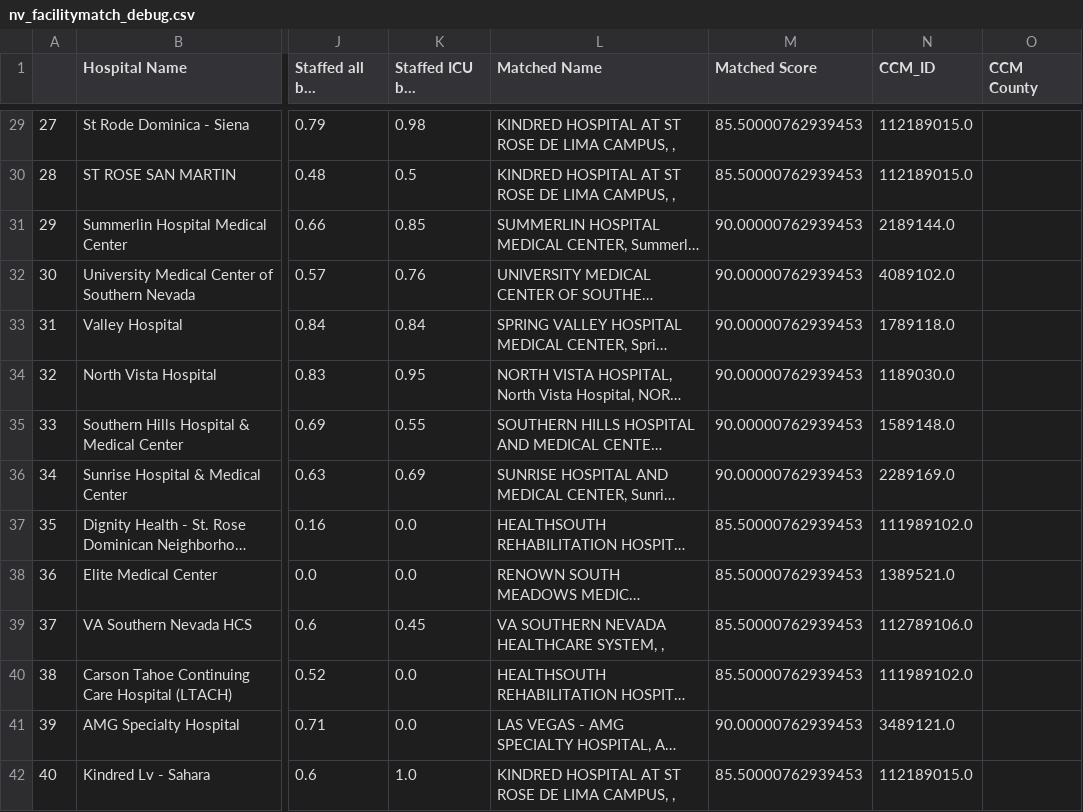
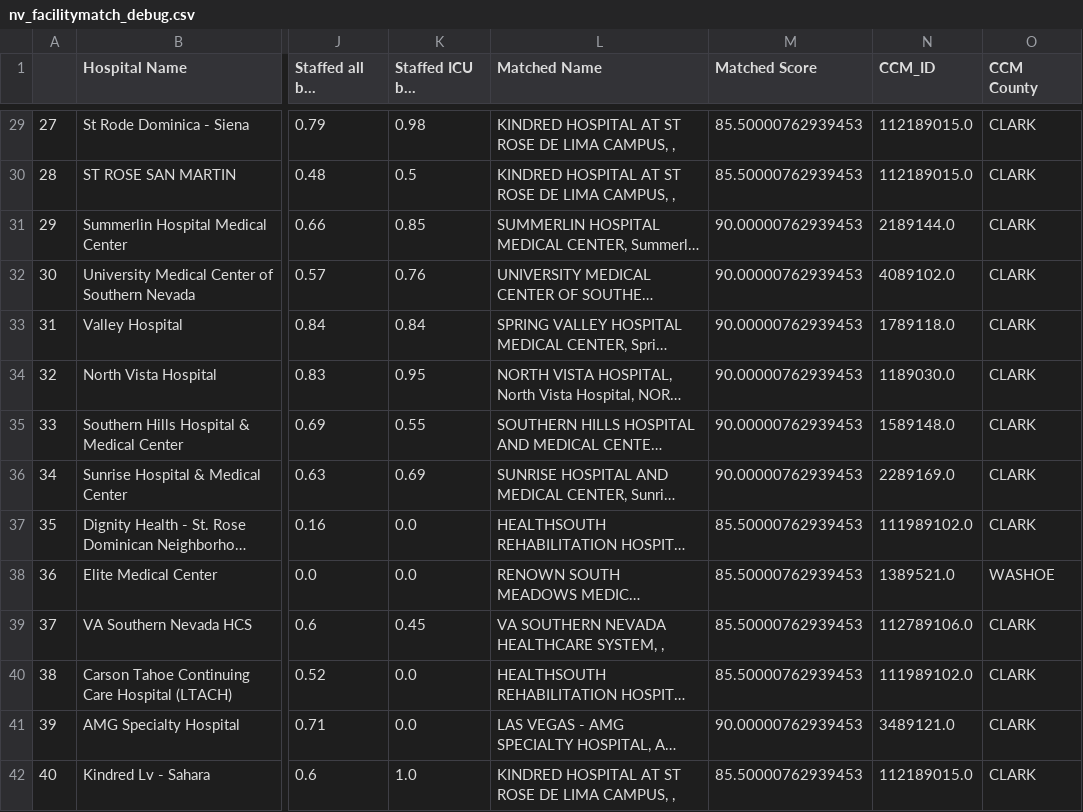
Before and after one commit to covidcaremap/covid19-healthsystemcapacity, a CSV file: data/processed/nv_facilitymatch_debug.csv, drawn as a sheet; only a part is shown, gaps mark what is left out; long unchanged cells end in …; the diff covers the shown part only; the diff names each change by its address in the sheet, - before the commit and + after, or states it on an @@ line.

```diff
--- a/data/processed/nv_facilitymatch_debug.csv
+++ b/data/processed/nv_facilitymatch_debug.csv
-O29:O37 (CCM County): (empty)
+O29:O37 (CCM County): CLARK
-O38 (CCM County): (empty)
+O38 (CCM County): WASHOE
-O39:O42 (CCM County): (empty)
+O39:O42 (CCM County): CLARK
```
Also changed, not shown: 47 edited cells elsewhere in this file, data/external/covidcaremap-ushcsc-facility-manual-override.csv, data/processed/fl_facilitymatch_debug.csv, 14 other files.
